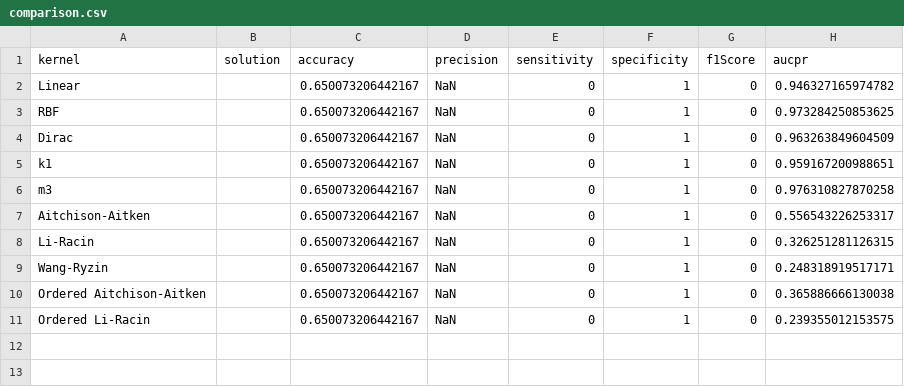
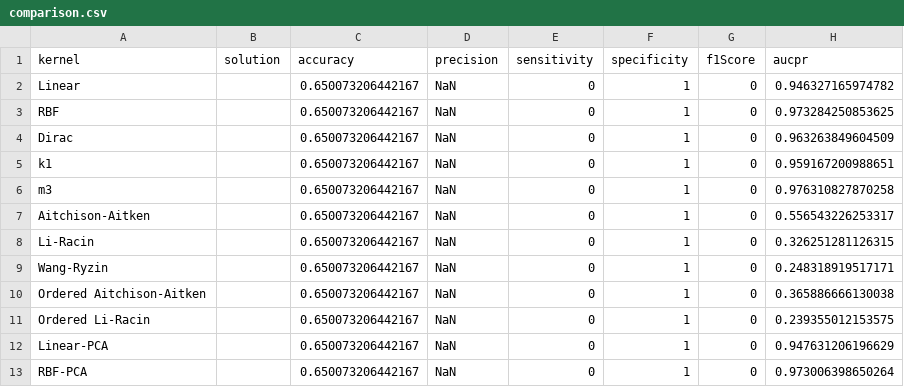
Before and after one commit to matthias-pichler/kMRCD, a CSV file: tables/breast-cancer-wisconsin_kernels/comparison.csv, drawn as a sheet.

```diff
--- a/tables/breast-cancer-wisconsin_kernels/comparison.csv
+++ b/tables/breast-cancer-wisconsin_kernels/comparison.csv
@@ -11 +11,3 @@ Ordered Aitchison-Aitken,,0.650073206442167,NaN,0,1,0,0.365886666130038
 Ordered Li-Racin,,0.650073206442167,NaN,0,1,0,0.239355012153575
+Linear-PCA,,0.650073206442167,NaN,0,1,0,0.947631206196629
+RBF-PCA,,0.650073206442167,NaN,0,1,0,0.973006398650264
```
Also changed, not shown: tables/lymphography_kernels/comparison.csv, 6 other files.
